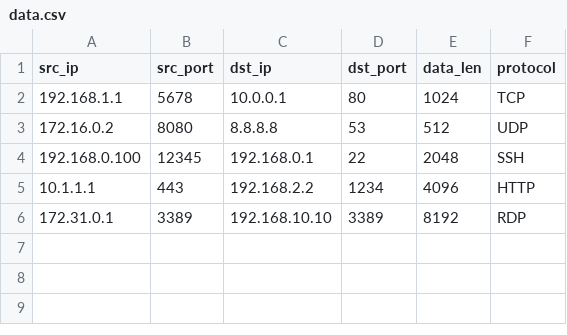
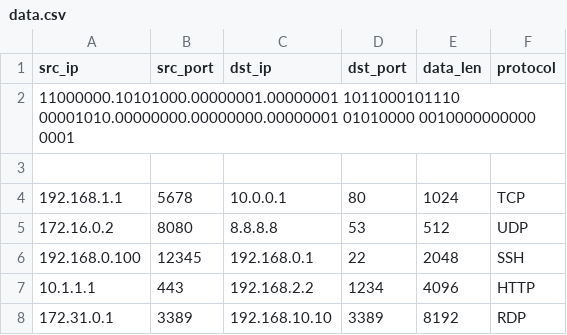
Before and after one commit to gazok/ploio_server, a CSV file: data.csv, drawn as a sheet.

```diff
--- a/data.csv
+++ b/data.csv
@@ -1,2 +1,4 @@
 src_ip,src_port,dst_ip,dst_port,data_len,protocol
+11000000.10101000.00000001.00000001 1011000101110 00001010.00000000.00000000.00000001 01010000 0010000000000 0001
+
 192.168.1.1,5678,10.0.0.1,80,1024,TCP
```
Also changed, not shown: 2 other files.
